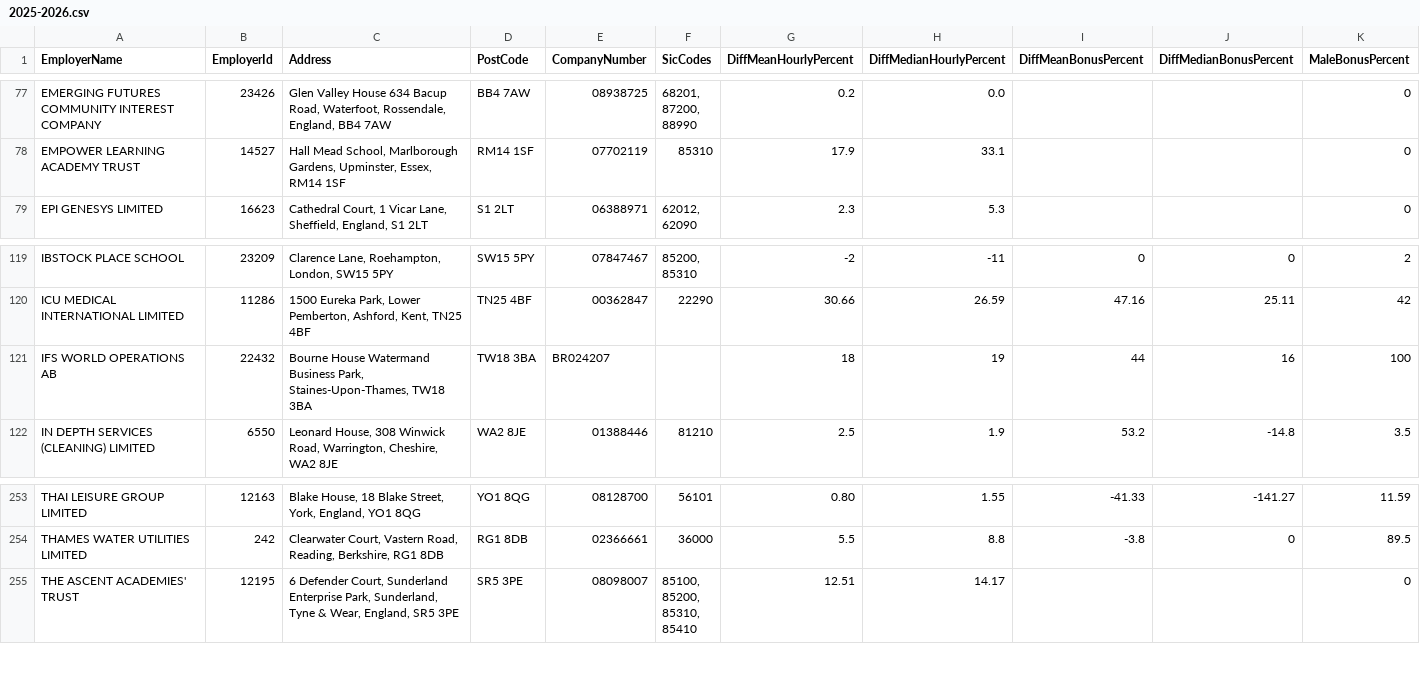
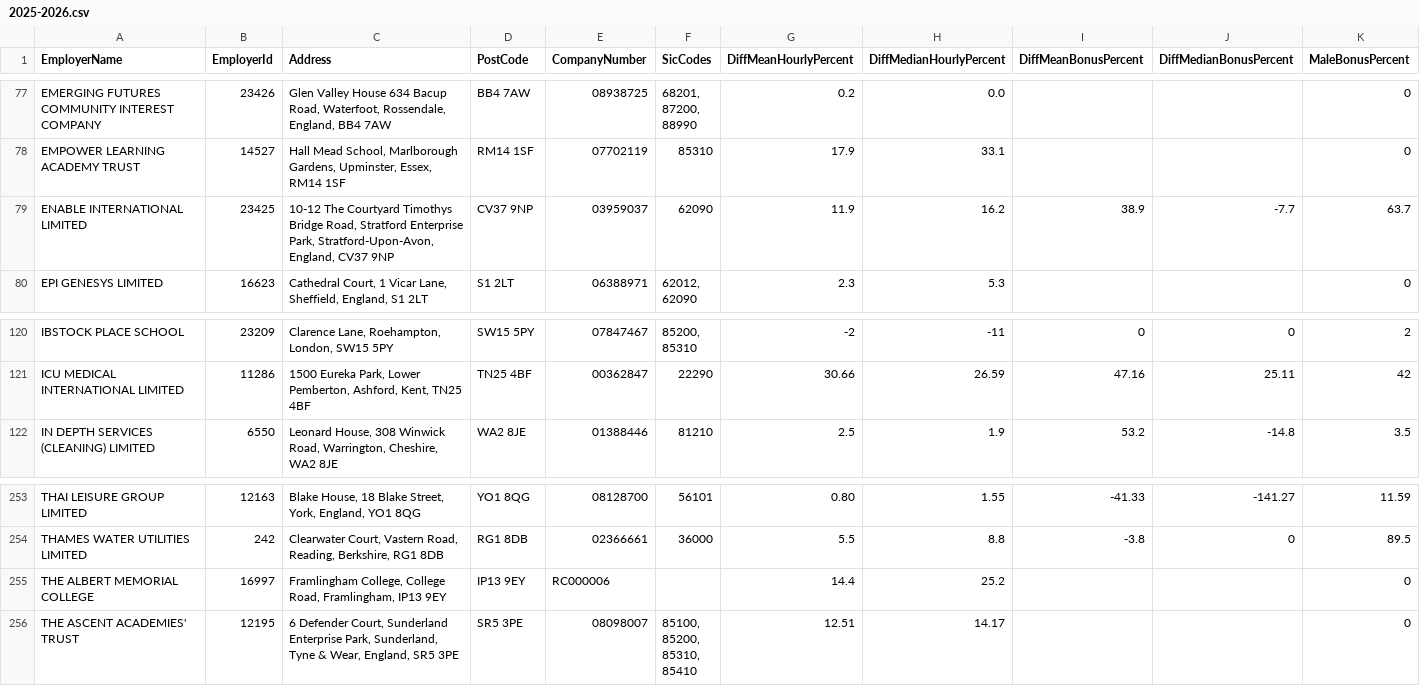
Before and after one commit to brightnetwork/uk-gender-pay-gap, a CSV file: 2025-2026.csv, drawn as a sheet; only a part is shown, gaps mark what is left out; removed rows and columns are numbered as before the commit, all else as after; rows hold the shown columns only; the diff names each change by its address in the sheet, - before the commit and + after, or states it on an @@ line.

```diff
--- a/2025-2026.csv
+++ b/2025-2026.csv
+row 79: ENABLE INTERNATIONAL LIMITED | 23425 | 10-12 The Courtyard Timothys Bridge Road, Stratford Enterprise Park, Stratford-Upon-Avon, England, CV37 9NP | CV37 9NP | 03959037 | 62090 | 11.9 | 16.2 | 38.9 | -7.7 | 63.7
-row 121: IFS WORLD OPERATIONS AB | 22432 | Bourne House Watermand Business Park, Staines-Upon-Thames, TW18 3BA | TW18 3BA | BR024207 |  | 18 | 19 | 44 | 16 | 100
+row 255: THE ALBERT MEMORIAL COLLEGE | 16997 | Framlingham College, College Road, Framlingham, IP13 9EY | IP13 9EY | RC000006 |  | 14.4 | 25.2 |  |  | 0
```
